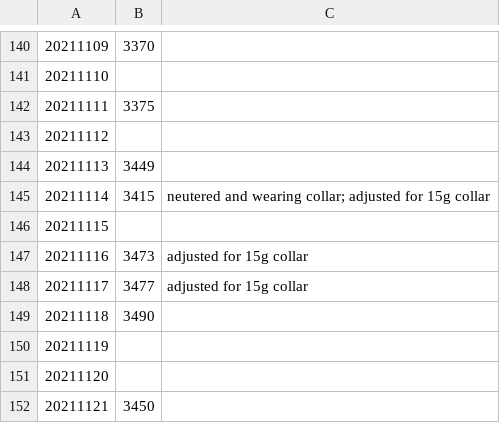
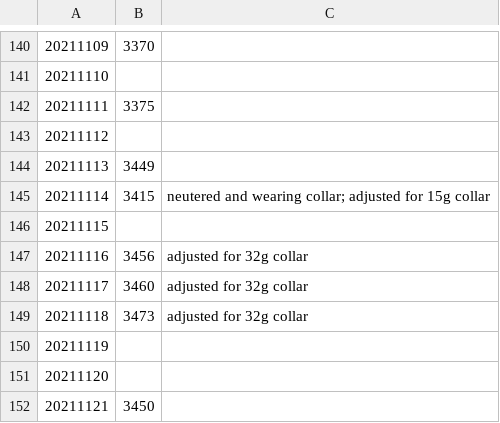
Before and after one commit to edyhsgr/catdateweight, a CSV file: catdateweight.csv, drawn as a sheet; only a part is shown, gaps mark what is left out.

Commit message:
Update catdateweight.csv

```diff
--- a/catdateweight.csv
+++ b/catdateweight.csv
@@ -146,5 +146,5 @@
 20211115,,
-20211116,3473,adjusted for 15g collar
-20211117,3477,adjusted for 15g collar
-20211118,3490,
+20211116,3456,adjusted for 32g collar
+20211117,3460,adjusted for 32g collar
+20211118,3473,adjusted for 32g collar
 20211119,,
```
